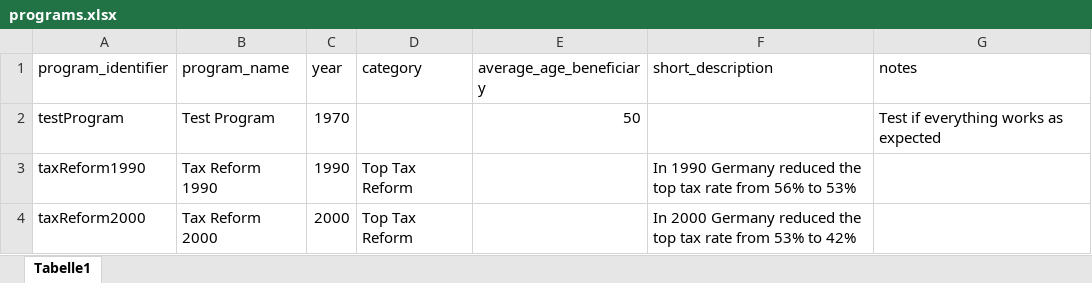
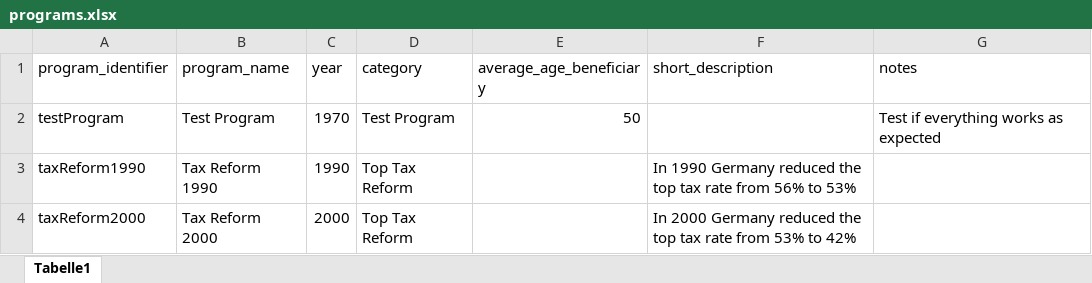
Before and after one commit to sbischl/mvpfDE, an Excel workbook: programs.xlsx, sheet Tabelle1, drawn as a sheet; values as stored, in another font and other column widths than the file's, no borders; the diff names each change by its address in the sheet, - before the commit and + after, or states it on an @@ line.

```diff
--- a/programs.xlsx (sheet Tabelle1)
+++ b/programs.xlsx (sheet Tabelle1)
-D2 (category): (empty)
+D2 (category): Test Program
```
Also changed, not shown: 3 other files.
